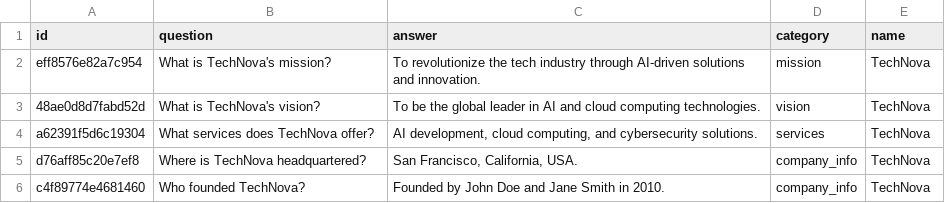
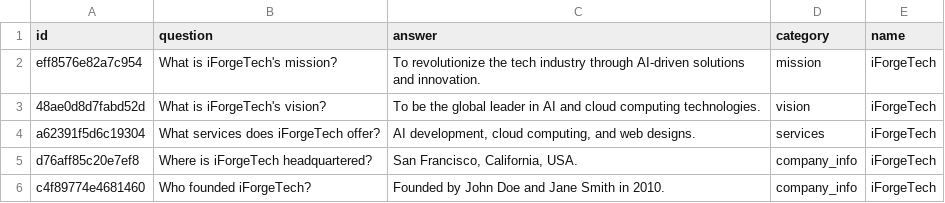
Before and after one commit to mondejarmarron18/ai-engineering, a CSV file: src/assets/data.csv, drawn as a sheet.

```diff
--- a/src/assets/data.csv
+++ b/src/assets/data.csv
@@ -1,6 +1,6 @@
 id,question,answer,category,name
-eff8576e82a7c954,What is TechNova's mission?,To revolutionize the tech industry through AI-driven solutions and innovation.,mission,TechNova
-48ae0d8d7fabd52d,What is TechNova's vision?,To be the global leader in AI and cloud computing technologies.,vision,TechNova
-a62391f5d6c19304,What services does TechNova offer?,"AI development, cloud computing, and cybersecurity solutions.",services,TechNova
-d76aff85c20e7ef8,Where is TechNova headquartered?,"San Francisco, California, USA.",company_info,TechNova
-c4f89774e4681460,Who founded TechNova?,Founded by John Doe and Jane Smith in 2010.,company_info,TechNova
+eff8576e82a7c954,What is iForgeTech's mission?,To revolutionize the tech industry through AI-driven solutions and innovation.,mission,iForgeTech
+48ae0d8d7fabd52d,What is iForgeTech's vision?,To be the global leader in AI and cloud computing technologies.,vision,iForgeTech
+a62391f5d6c19304,What services does iForgeTech offer?,"AI development, cloud computing, and web designs.",services,iForgeTech
+d76aff85c20e7ef8,Where is iForgeTech headquartered?,"San Francisco, California, USA.",company_info,iForgeTech
+c4f89774e4681460,Who founded iForgeTech?,Founded by John Doe and Jane Smith in 2010.,company_info,iForgeTech
```
Also changed, not shown: 4 other files.
